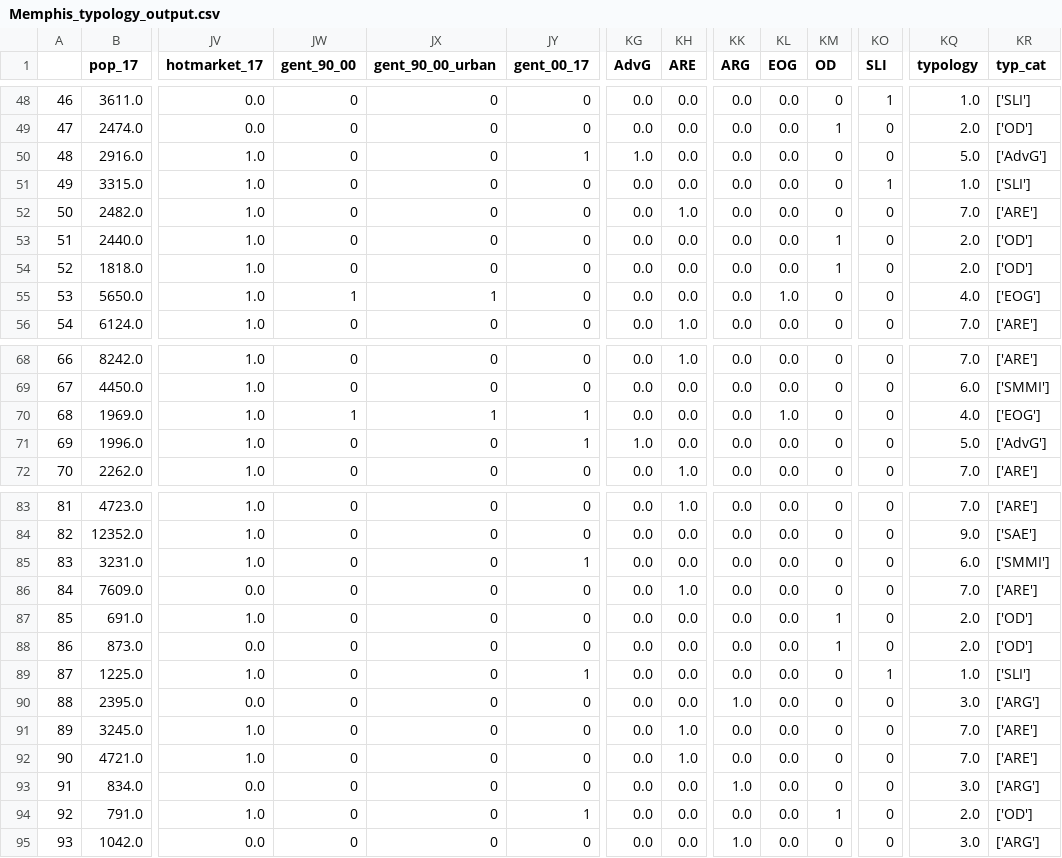
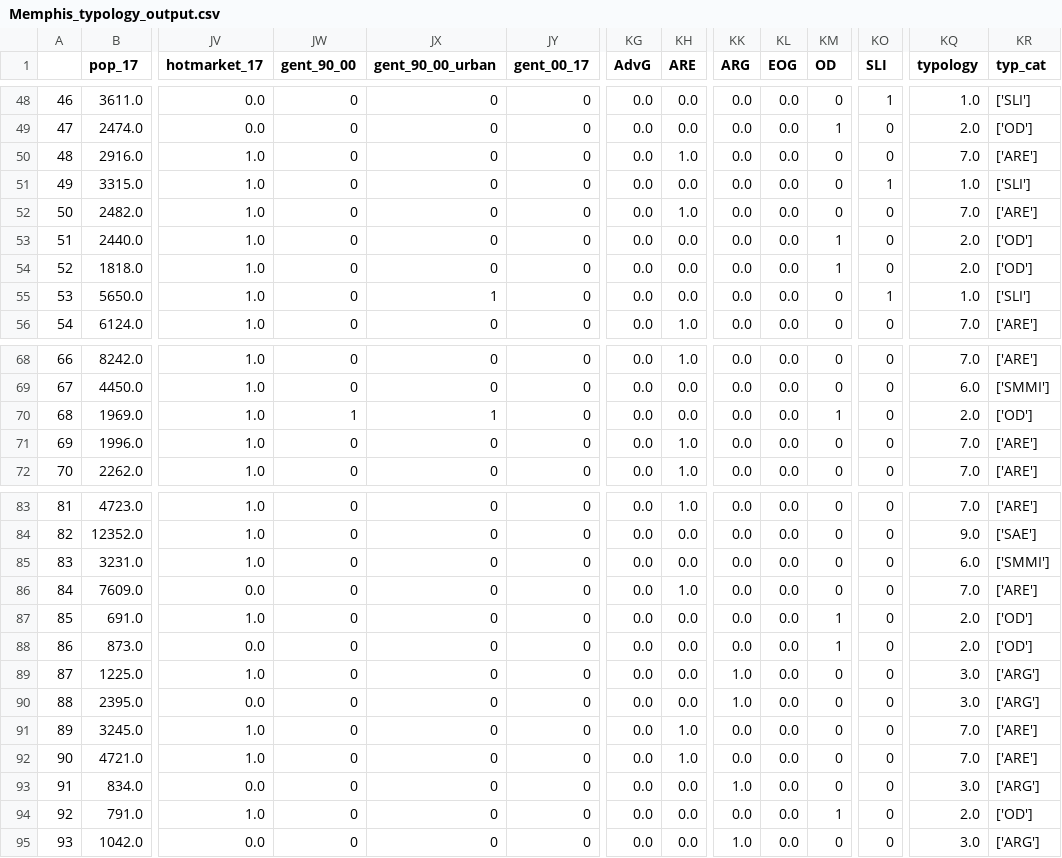
Before and after one commit to urban-displacement/displacement-typologies, a CSV file: data/Memphis_typology_output.csv, drawn as a sheet; only a part is shown, gaps mark what is left out; the diff covers the shown part only; the diff names each change by its address in the sheet, - before the commit and + after, or states it on an @@ line.

```diff
--- a/data/Memphis_typology_output.csv
+++ b/data/Memphis_typology_output.csv
-JY50 (gent_00_17): 1
+JY50 (gent_00_17): 0
-KG50 (AdvG): 1.0
+KG50 (AdvG): 0.0
-KH50 (ARE): 0.0
+KH50 (ARE): 1.0
-KQ50 (typology): 5.0
+KQ50 (typology): 7.0
-KR50 (typ_cat): ['AdvG']
+KR50 (typ_cat): ['ARE']
-JW55 (gent_90_00): 1
+JW55 (gent_90_00): 0
-KL55 (EOG): 1.0
+KL55 (EOG): 0.0
-KO55 (SLI): 0
+KO55 (SLI): 1
-KQ55 (typology): 4.0
+KQ55 (typology): 1.0
-KR55 (typ_cat): ['EOG']
+KR55 (typ_cat): ['SLI']
-JY70:JY71 (gent_00_17): 1
+JY70:JY71 (gent_00_17): 0
-KL70 (EOG): 1.0
+KL70 (EOG): 0.0
-KM70 (OD): 0
+KM70 (OD): 1
-KQ70 (typology): 4.0
+KQ70 (typology): 2.0
-KR70 (typ_cat): ['EOG']
+KR70 (typ_cat): ['OD']
-KG71 (AdvG): 1.0
+KG71 (AdvG): 0.0
-KH71 (ARE): 0.0
+KH71 (ARE): 1.0
-KQ71 (typology): 5.0
+KQ71 (typology): 7.0
-KR71 (typ_cat): ['AdvG']
+KR71 (typ_cat): ['ARE']
-JY85 (gent_00_17): 1
+JY85 (gent_00_17): 0
-JY89 (gent_00_17): 1
+JY89 (gent_00_17): 0
-KK89 (ARG): 0.0
+KK89 (ARG): 1.0
-KO89 (SLI): 1
+KO89 (SLI): 0
-KQ89 (typology): 1.0
+KQ89 (typology): 3.0
-KR89 (typ_cat): ['SLI']
+KR89 (typ_cat): ['ARG']
-JY94 (gent_00_17): 1
+JY94 (gent_00_17): 0
```
Also changed, not shown: 16 edited cells elsewhere in this file, 5 other files.
